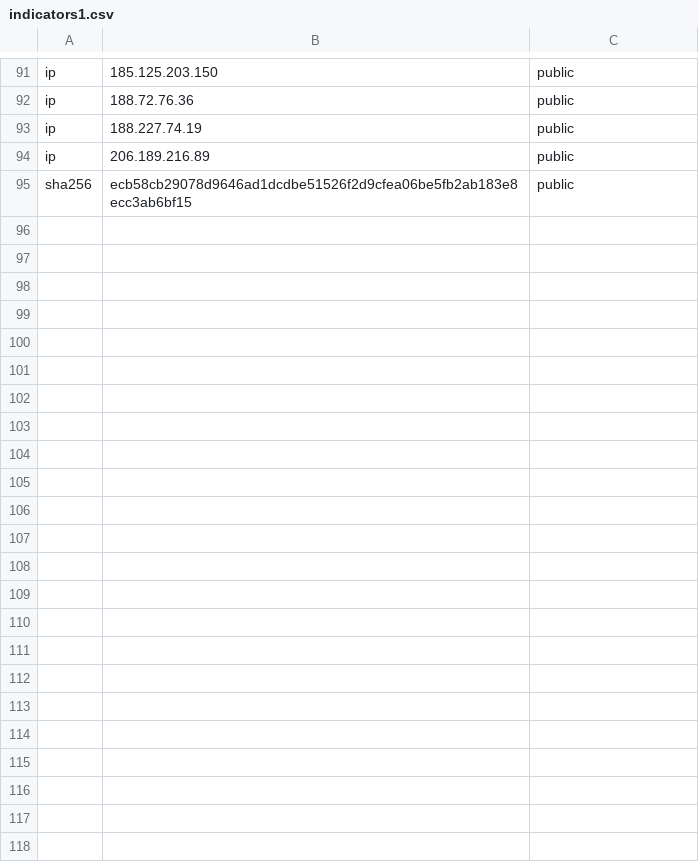
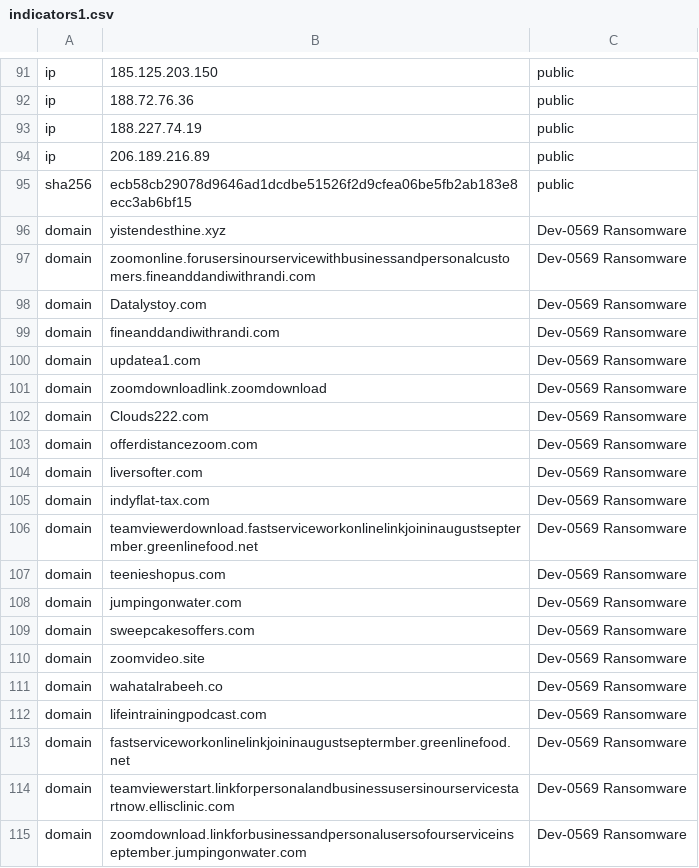
Before and after one commit to Ravy-hub/Threat-advisory-IOC, a CSV file: iocs/indicators1.csv, drawn as a sheet; only a part is shown, gaps mark what is left out; the diff covers the shown part only; the diff names each change by its address in the sheet, - before the commit and + after, or states it on an @@ line.

Commit message:
Add Dev-0569 ransomware indicators

```diff
--- a/iocs/indicators1.csv
+++ b/iocs/indicators1.csv
+row 96: domain | yistendesthine.xyz | Dev-0569 Ransomware
+row 97: domain | zoomonline.forusersinourservicewithbusinessandpersonalcustomers.fineanddandiwithrandi.com | Dev-0569 Ransomware
+row 98: domain | Datalystoy.com | Dev-0569 Ransomware
+row 99: domain | fineanddandiwithrandi.com | Dev-0569 Ransomware
+row 100: domain | updatea1.com | Dev-0569 Ransomware
+row 101: domain | zoomdownloadlink.zoomdownload | Dev-0569 Ransomware
+row 102: domain | Clouds222.com | Dev-0569 Ransomware
+row 103: domain | offerdistancezoom.com | Dev-0569 Ransomware
+row 104: domain | liversofter.com | Dev-0569 Ransomware
+row 105: domain | indyflat-tax.com | Dev-0569 Ransomware
+row 106: domain | teamviewerdownload.fastserviceworkonlinelinkjoininaugustseptermber.greenlinefood.net | Dev-0569 Ransomware
+row 107: domain | teenieshopus.com | Dev-0569 Ransomware
+row 108: domain | jumpingonwater.com | Dev-0569 Ransomware
+row 109: domain | sweepcakesoffers.com | Dev-0569 Ransomware
+row 110: domain | zoomvideo.site | Dev-0569 Ransomware
+row 111: domain | wahatalrabeeh.co | Dev-0569 Ransomware
+row 112: domain | lifeintrainingpodcast.com | Dev-0569 Ransomware
+row 113: domain | fastserviceworkonlinelinkjoininaugustseptermber.greenlinefood.net | Dev-0569 Ransomware
+row 114: domain | teamviewerstart.linkforpersonalandbusinessusersinourservicestartnow.ellisclinic.com | Dev-0569 Ransomware
+row 115: domain | zoomdownload.linkforbusinessandpersonalusersofourserviceinseptember.jumpingonwater.com | Dev-0569 Ransomware
```
Also changed, not shown: 24 added rows elsewhere in this file.
